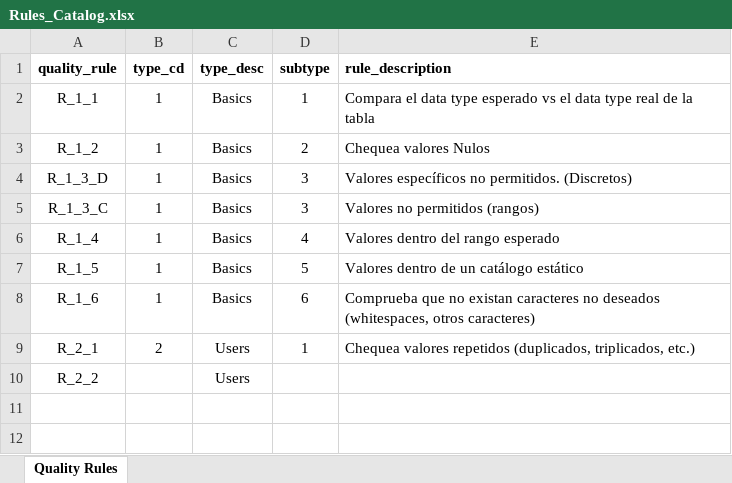
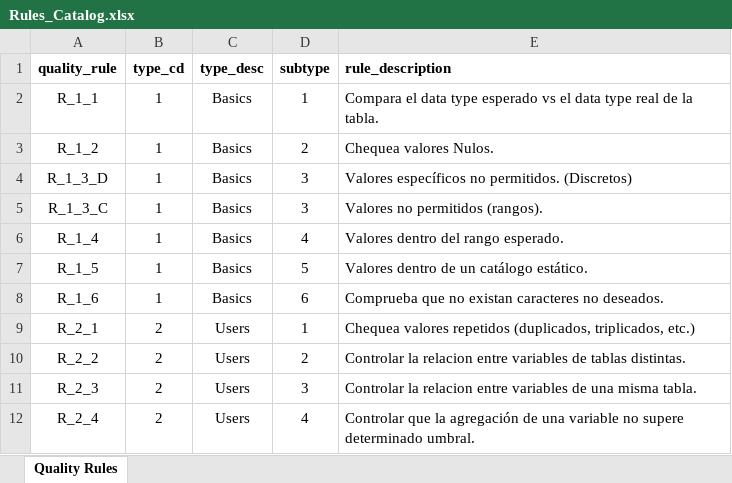
Before and after one commit to 197315/Q-C_4LL, an Excel workbook: Rules_Catalog.xlsx, sheet Quality Rules, drawn as a sheet; values as stored, in another font and other column widths than the file's, no borders; the diff names each change by its address in the sheet, - before the commit and + after, or states it on an @@ line.

Commit message:
Adicion de users rules + correcciones

```diff
--- a/Rules_Catalog.xlsx (sheet Quality Rules)
+++ b/Rules_Catalog.xlsx (sheet Quality Rules)
-E2 (rule_description): …de la tabla
+E2 (rule_description): …de la tabla.
-E3 (rule_description): Chequea valores Nulos
+E3 (rule_description): Chequea valores Nulos.
-E5 (rule_description): Valores no permitidos (rangos)
+E5 (rule_description): Valores no permitidos (rangos).
-E6 (rule_description): Valores dentro del rango esperado
+E6 (rule_description): Valores dentro del rango esperado.
-E7 (rule_description): Valores dentro de un catálogo estático
+E7 (rule_description): Valores dentro de un catálogo estático.
-E8 (rule_description): …caracteres no deseados (whitespaces, otros caracteres)
+E8 (rule_description): …caracteres no deseados.
-B10 (type_cd): (empty)
+B10 (type_cd): 2
-D10 (subtype): (empty)
+D10 (subtype): 2
-E10 (rule_description): (empty)
+E10 (rule_description): Controlar la relacion entre variables de tablas distintas.
+row 11: R_2_3 | 2 | Users | 3 | Controlar la relacion entre variables de una misma tabla.
+row 12: R_2_4 | 2 | Users | 4 | Controlar que la agregación de una variable no supere determinado umbral.
```
Also changed, not shown: formulas that keep their value, 2 other files.
